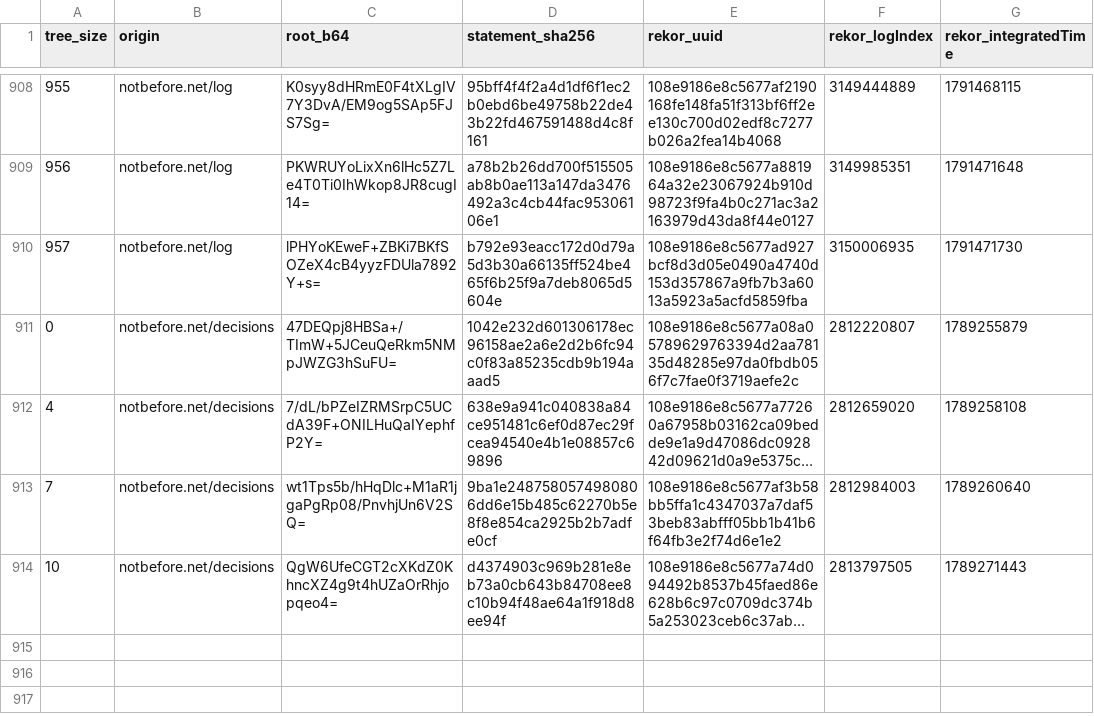
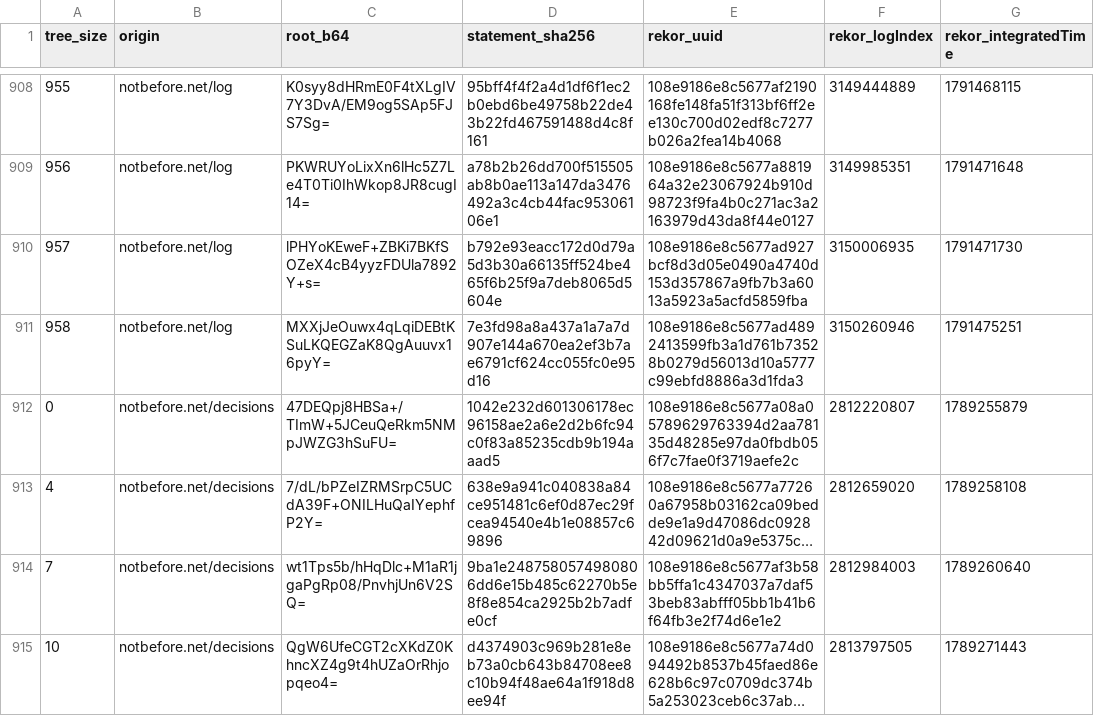
Before and after one commit to docdailey/qrng-beacon-log, a TSV file: CHECKPOINTS.tsv, drawn as a sheet; only a part is shown, gaps mark what is left out; long unchanged cells end in …; the diff names each change by its address in the sheet, - before the commit and + after, or states it on an @@ line.

```diff
--- a/CHECKPOINTS.tsv
+++ b/CHECKPOINTS.tsv
+row 911: 958 | notbefore.net/log | MXXjJeOuwx4qLqiDEBtKSuLKQEGZaK8QgAuuvx16pyY= | 7e3fd98a8a437a1a7a7d907e144a670ea2ef3b7ae6791cf624cc055fc0e95d16 | 108e9186e8c5677ad4892413599fb3a1d761b73528b0279d56013d10a5777c99ebfd8886a3d1fda3 | 3150260946 | 1791475251
```
Also changed, not shown: INDEX.tsv, 9 other files.
